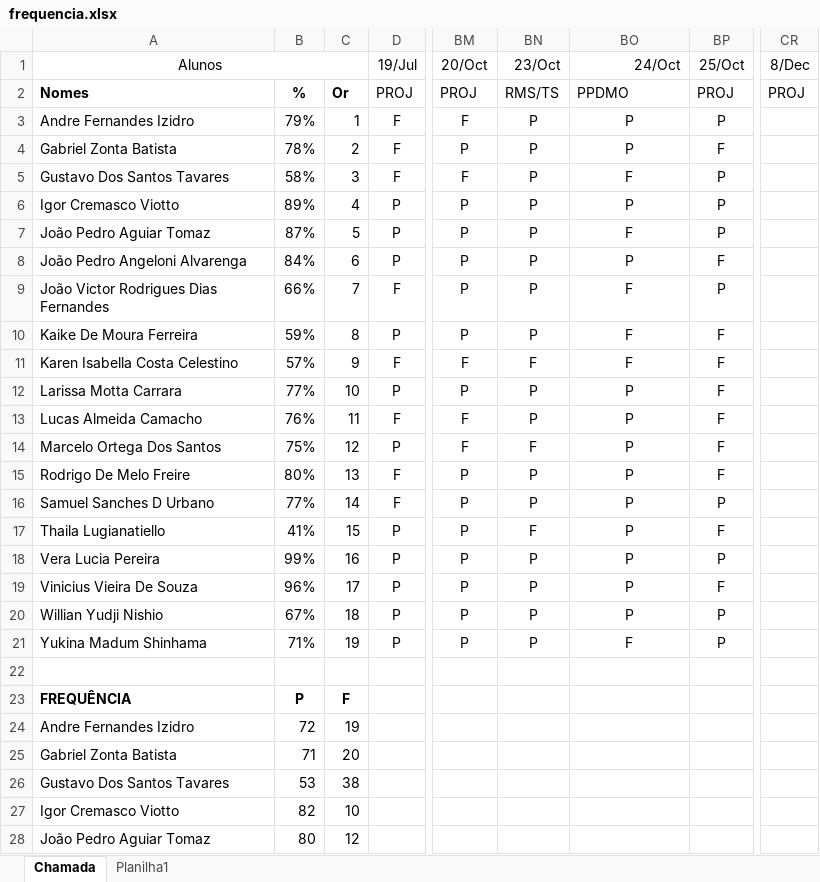
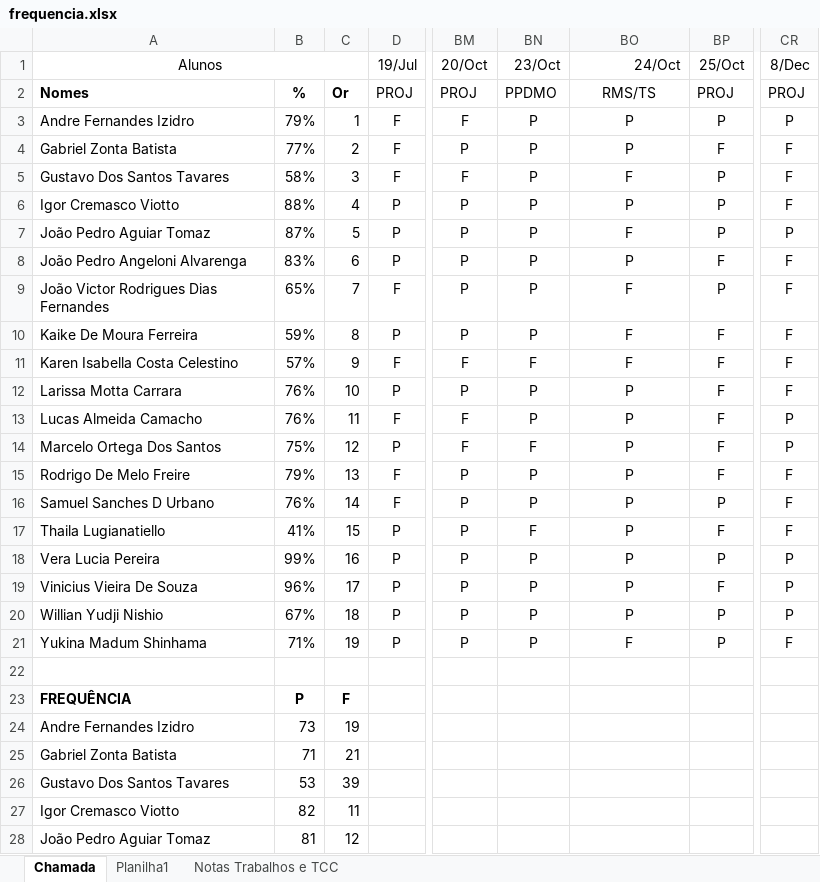
Before and after one commit to wellifabio/senai2023, an Excel workbook: 3des/frequencia.xlsx, sheet Chamada, drawn as a sheet; only a part is shown, gaps mark what is left out; values as stored, in another font and other column widths than the file's, no borders; conditional formats not drawn; the diff covers the shown part only; the diff names each change by its address in the sheet, - before the commit and + after, or states it on an @@ line.

```diff
--- a/3des/frequencia.xlsx (sheet Chamada)
+++ b/3des/frequencia.xlsx (sheet Chamada)
+sheet tab: Notas Trabalhos e TCC
-BN2 (23/Oct): RMS/TS
+BN2 (23/Oct): PPDMO
-BO2 (24/Oct): PPDMO
+BO2 (24/Oct): RMS/TS
-BO2 alignment: left
+BO2 alignment: center
-CR3 (8/Dec): (empty)
+CR3 (8/Dec): P
-B4: 78%
+B4: 77%
-CR4:CR6 (8/Dec): (empty)
+CR4:CR6 (8/Dec): F
-B6: 89%
+B6: 88%
-CR7 (8/Dec): (empty)
+CR7 (8/Dec): P
-B8: 84%
+B8: 83%
-CR8:CR12 (8/Dec): (empty)
+CR8:CR12 (8/Dec): F
-B9: 66%
+B9: 65%
-B12: 77%
+B12: 76%
-CR13:CR14 (8/Dec): (empty)
+CR13:CR14 (8/Dec): P
-B15: 80%
+B15: 79%
-CR15:CR17 (8/Dec): (empty)
+CR15:CR17 (8/Dec): F
-B16: 77%
+B16: 76%
-CR18:CR20 (8/Dec): (empty)
+CR18:CR20 (8/Dec): P
-CR21 (8/Dec): (empty)
+CR21 (8/Dec): F
-B24: 72
+B24: 73
-C25: 20
+C25: 21
-C26: 38
+C26: 39
-C27: 10
+C27: 11
-B28: 80
+B28: 81
```
Also changed, not shown: 14 edited cells elsewhere in this sheet.
